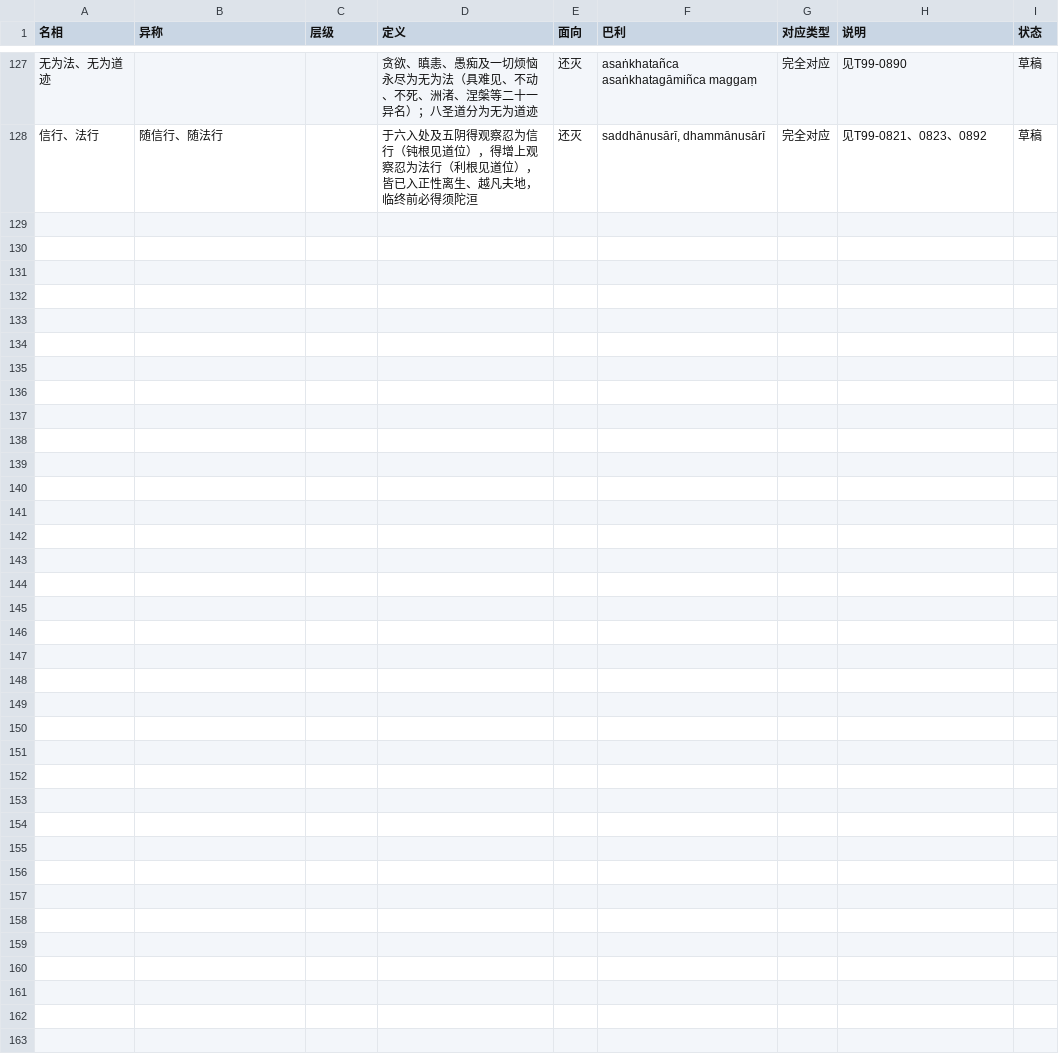
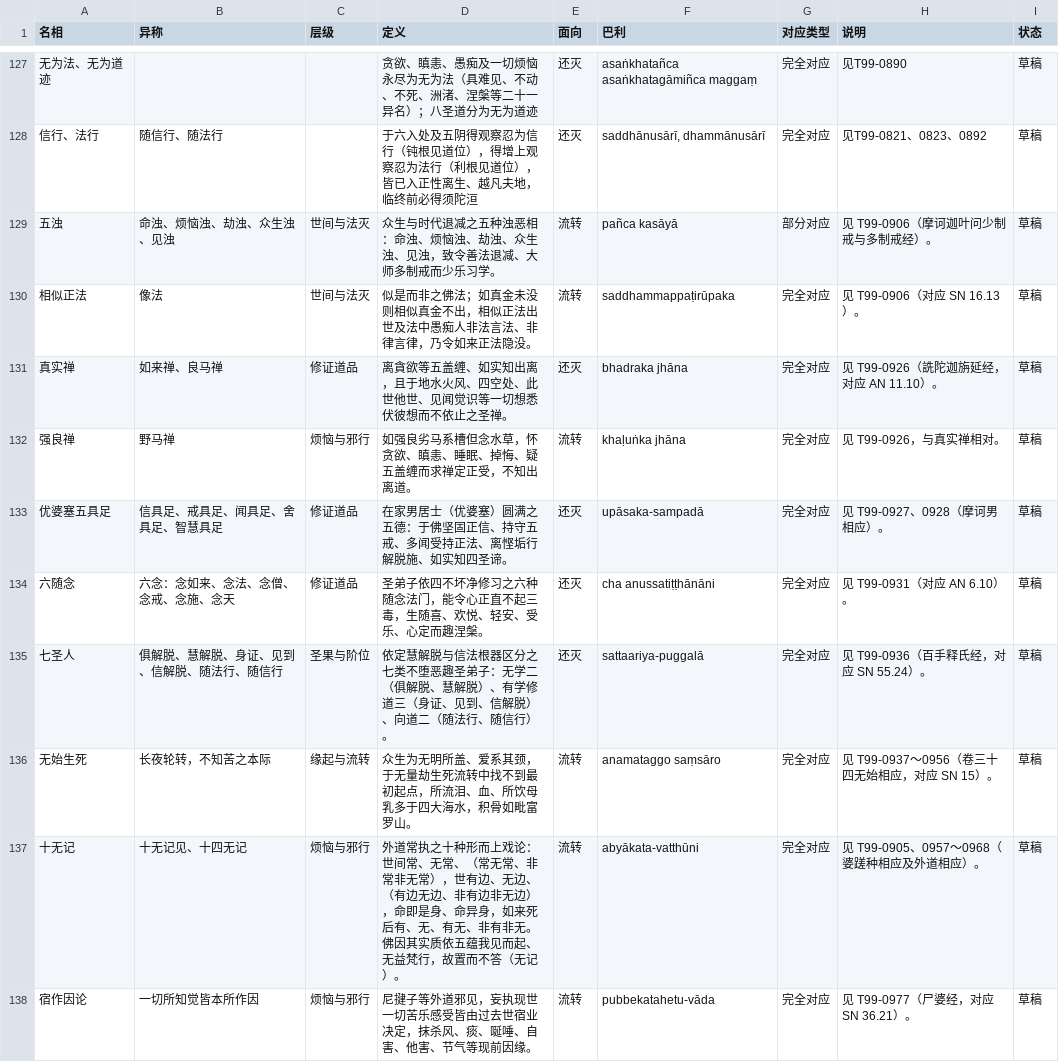
Before and after one commit to leeqcn/agama-graph, a CSV file: data/terms.csv, drawn as a sheet; only a part is shown, gaps mark what is left out.

Commit message:
feat(data): add records for T99-0901 to T99-1000
Expand dataset with new sutra notes, relations, and terms for the T99-0901 to T99-1000 range, and update documentation export logic to support the new changelog index.

```diff
--- a/data/terms.csv
+++ b/data/terms.csv
@@ -128 +128,11 @@
 信行、法行,随信行、随法行,,于六入处及五阴得观察忍为信行（钝根见道位），得增上观察忍为法行（利根见道位），皆已入正性离生、越凡夫地，临终前必得须陀洹,还灭,"saddhānusārī, dhammānusārī",完全对应,见T99-0821、0823、0892,草稿
+五浊,命浊、烦恼浊、劫浊、众生浊、见浊,世间与法灭,众生与时代退减之五种浊恶相：命浊、烦恼浊、劫浊、众生浊、见浊，致令善法退减、大师多制戒而少乐习学。,流转,pañca kasāyā,部分对应,见 T99-0906（摩诃迦叶问少制戒与多制戒经）。,草稿
+相似正法,像法,世间与法灭,似是而非之佛法；如真金未没则相似真金不出，相似正法出世及法中愚痴人非法言法、非律言律，乃令如来正法隐没。,流转,saddhammappaṭirūpaka,完全对应,见 T99-0906（对应 SN 16.13）。,草稿
+真实禅,如来禅、良马禅,修证道品,离貪欲等五盖缠、如实知出离，且于地水火风、四空处、此世他世、见闻觉识等一切想悉伏彼想而不依止之圣禅。,还灭,bhadraka jhāna,完全对应,见 T99-0926（詵陀迦旃延经，对应 AN 11.10）。,草稿
+强良禅,野马禅,烦恼与邪行,如强良劣马系槽但念水草，怀贪欲、瞋恚、睡眠、掉悔、疑五盖缠而求禅定正受，不知出离道。,流转,khaḷuṅka jhāna,完全对应,见 T99-0926，与真实禅相对。,草稿
+优婆塞五具足,信具足、戒具足、闻具足、舍具足、智慧具足,修证道品,在家男居士（优婆塞）圆满之五德：于佛坚固正信、持守五戒、多闻受持正法、离悭垢行解脱施、如实知四圣谛。,还灭,upāsaka-sampadā,完全对应,见 T99-0927、0928（摩诃男相应）。,草稿
+六随念,六念：念如来、念法、念僧、念戒、念施、念天,修证道品,圣弟子依四不坏净修习之六种随念法门，能令心正直不起三毒，生随喜、欢悦、轻安、受乐、心定而趣涅槃。,还灭,cha anussatiṭṭhānāni,完全对应,见 T99-0931（对应 AN 6.10）。,草稿
+七圣人,俱解脱、慧解脱、身证、见到、信解脱、随法行、随信行,圣果与阶位,依定慧解脱与信法根器区分之七类不堕恶趣圣弟子：无学二（俱解脱、慧解脱）、有学修道三（身证、见到、信解脱）、向道二（随法行、随信行）。,还灭,sattaariya-puggalā,完全对应,见 T99-0936（百手释氏经，对应 SN 55.24）。,草稿
+无始生死,长夜轮转，不知苦之本际,缘起与流转,众生为无明所盖、爱系其颈，于无量劫生死流转中找不到最初起点，所流泪、血、所饮母乳多于四大海水，积骨如毗富罗山。,流转,anamataggo saṃsāro,完全对应,见 T99-0937～0956（卷三十四无始相应，对应 SN 15）。,草稿
+十无记,十无记见、十四无记,烦恼与邪行,外道常执之十种形而上戏论：世间常、无常、（常无常、非常非无常），世有边、无边、（有边无边、非有边非无边），命即是身、命异身，如来死后有、无、有无、非有非无。佛因其实质依五蕴我见而起、无益梵行，故置而不答（无记）。,流转,abyākata-vatthūni,完全对应,见 T99-0905、0957～0968（婆蹉种相应及外道相应）。,草稿
+宿作因论,一切所知觉皆本所作因,烦恼与邪行,尼揵子等外道邪见，妄执现世一切苦乐感受皆由过去世宿业决定，抹杀风、痰、唌唾、自害、他害、节气等现前因缘。,流转,pubbekatahetu-vāda,完全对应,见 T99-0977（尸婆经，对应 SN 36.21）。,草稿
```
Also changed, not shown: data/relations.csv, 6 other files.
